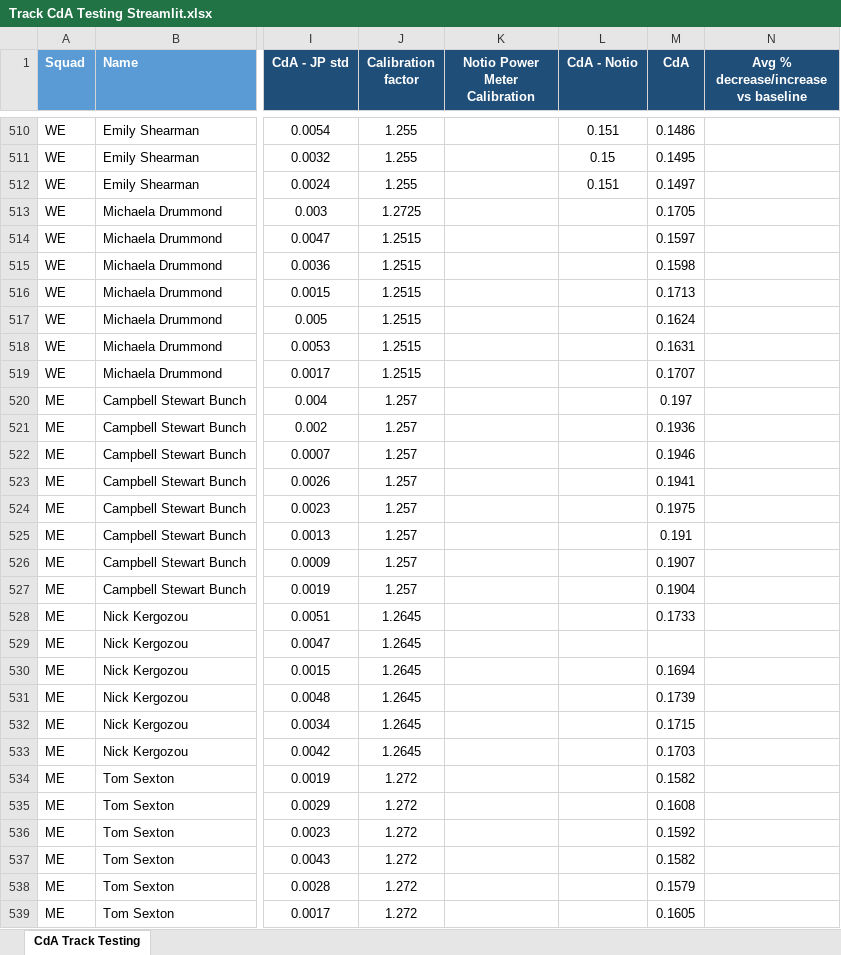
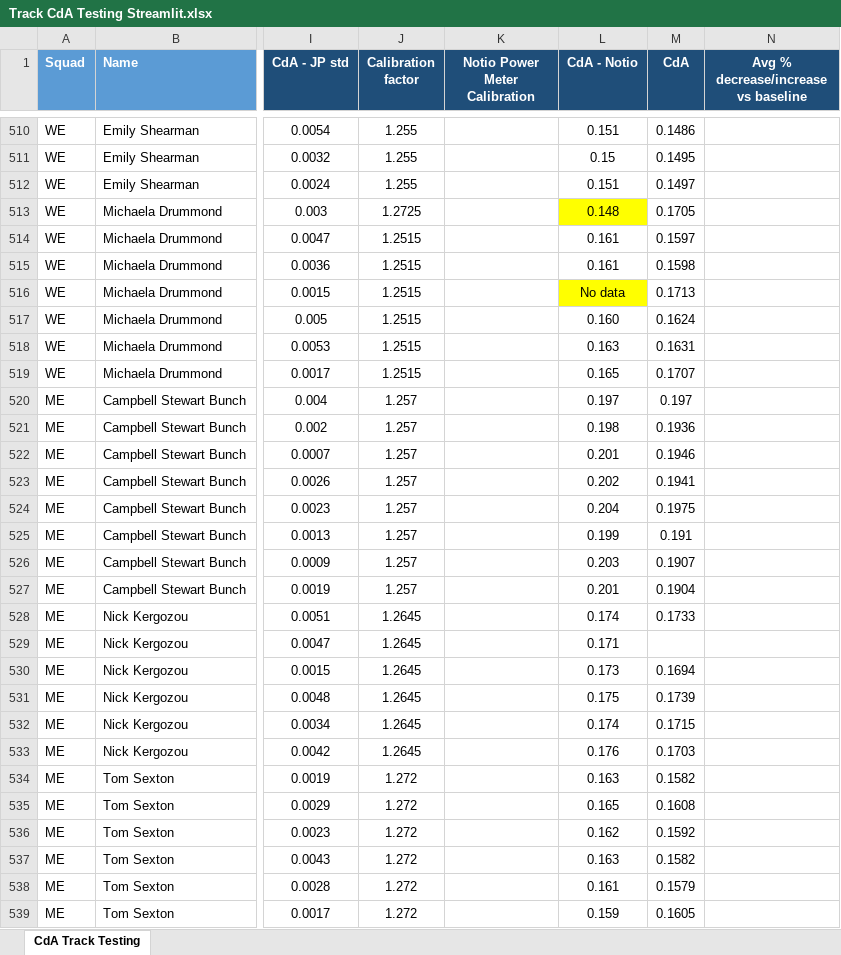
Before and after one commit to Bremz09/CNZPD, an Excel workbook: pages/CdA Testing/Track CdA Testing Streamlit.xlsx, sheet CdA Track Testing, drawn as a sheet; only a part is shown, gaps mark what is left out; values as stored, in another font and other column widths than the file's, no borders; table styles not drawn; the diff covers the shown part only; the diff names each change by its address in the sheet, - before the commit and + after, or states it on an @@ line.

Commit message:
Regular auto-commit at 16:52:35 on 14/12/2023

```diff
--- a/pages/CdA Testing/Track CdA Testing Streamlit.xlsx (sheet CdA Track Testing)
+++ b/pages/CdA Testing/Track CdA Testing Streamlit.xlsx (sheet CdA Track Testing)
-L513 (CdA - Notio): (empty)
+L513 (CdA - Notio): 0.148
-L513 fill: none
+L513 fill: #FFFF00
-L514:L515 (CdA - Notio): (empty)
+L514:L515 (CdA - Notio): 0.161
-L516 (CdA - Notio): (empty)
+L516 (CdA - Notio): No data
-L516 fill: none
+L516 fill: #FFFF00
-L517 (CdA - Notio): (empty)
+L517 (CdA - Notio): 0.160
-L518 (CdA - Notio): (empty)
+L518 (CdA - Notio): 0.163
-L519 (CdA - Notio): (empty)
+L519 (CdA - Notio): 0.165
-L520 (CdA - Notio): (empty)
+L520 (CdA - Notio): 0.197
-L521 (CdA - Notio): (empty)
+L521 (CdA - Notio): 0.198
-L522 (CdA - Notio): (empty)
+L522 (CdA - Notio): 0.201
-L523 (CdA - Notio): (empty)
+L523 (CdA - Notio): 0.202
-L524 (CdA - Notio): (empty)
+L524 (CdA - Notio): 0.204
-L525 (CdA - Notio): (empty)
+L525 (CdA - Notio): 0.199
-L526 (CdA - Notio): (empty)
+L526 (CdA - Notio): 0.203
-L527 (CdA - Notio): (empty)
+L527 (CdA - Notio): 0.201
-L528 (CdA - Notio): (empty)
+L528 (CdA - Notio): 0.174
-L529 (CdA - Notio): (empty)
+L529 (CdA - Notio): 0.171
-L530 (CdA - Notio): (empty)
+L530 (CdA - Notio): 0.173
-L531 (CdA - Notio): (empty)
+L531 (CdA - Notio): 0.175
-L532 (CdA - Notio): (empty)
+L532 (CdA - Notio): 0.174
-L533 (CdA - Notio): (empty)
+L533 (CdA - Notio): 0.176
-L534 (CdA - Notio): (empty)
+L534 (CdA - Notio): 0.163
-L535 (CdA - Notio): (empty)
+L535 (CdA - Notio): 0.165
-L536 (CdA - Notio): (empty)
+L536 (CdA - Notio): 0.162
-L537 (CdA - Notio): (empty)
+L537 (CdA - Notio): 0.163
-L538 (CdA - Notio): (empty)
+L538 (CdA - Notio): 0.161
-L539 (CdA - Notio): (empty)
+L539 (CdA - Notio): 0.159
```
Also changed, not shown: 23 added rows and 30 edited cells elsewhere in this sheet.
